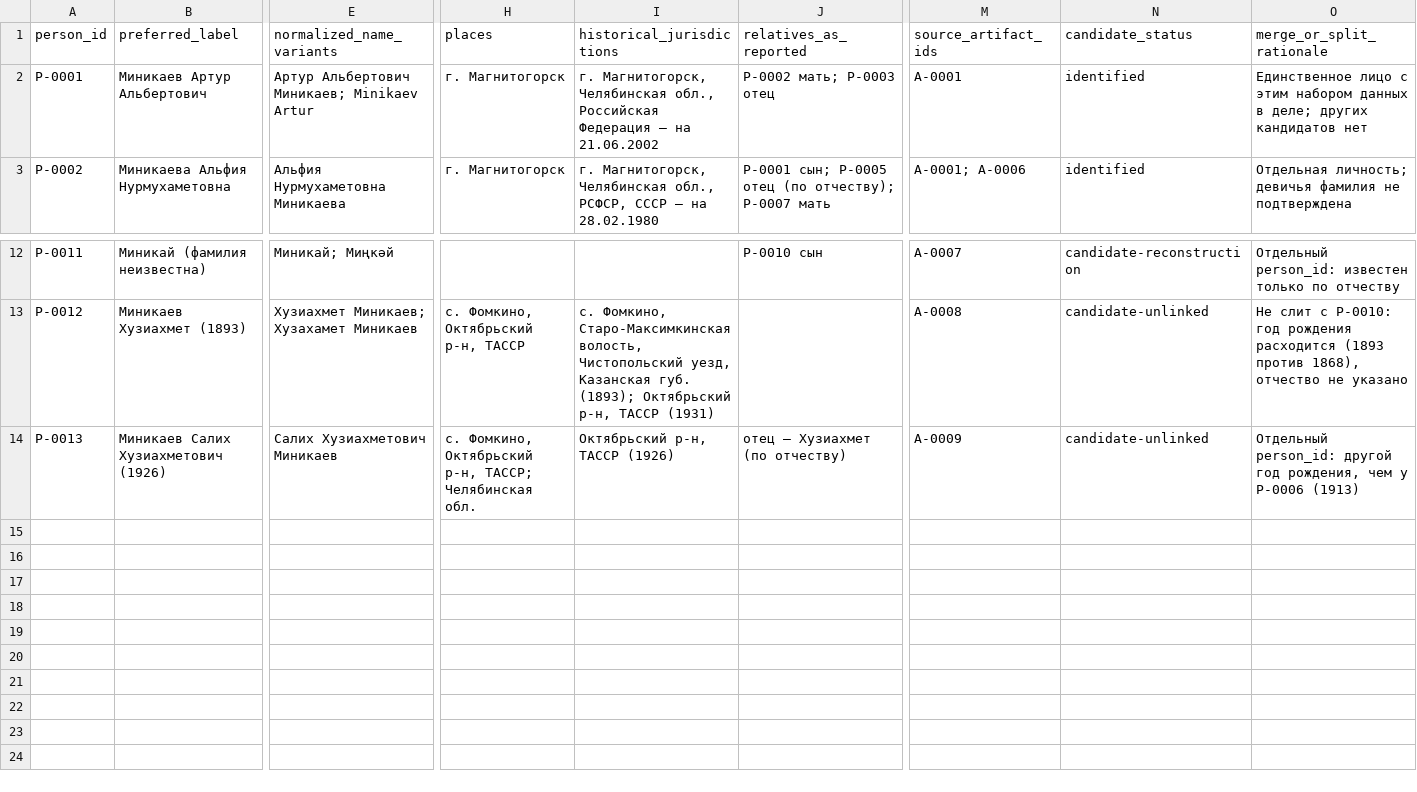
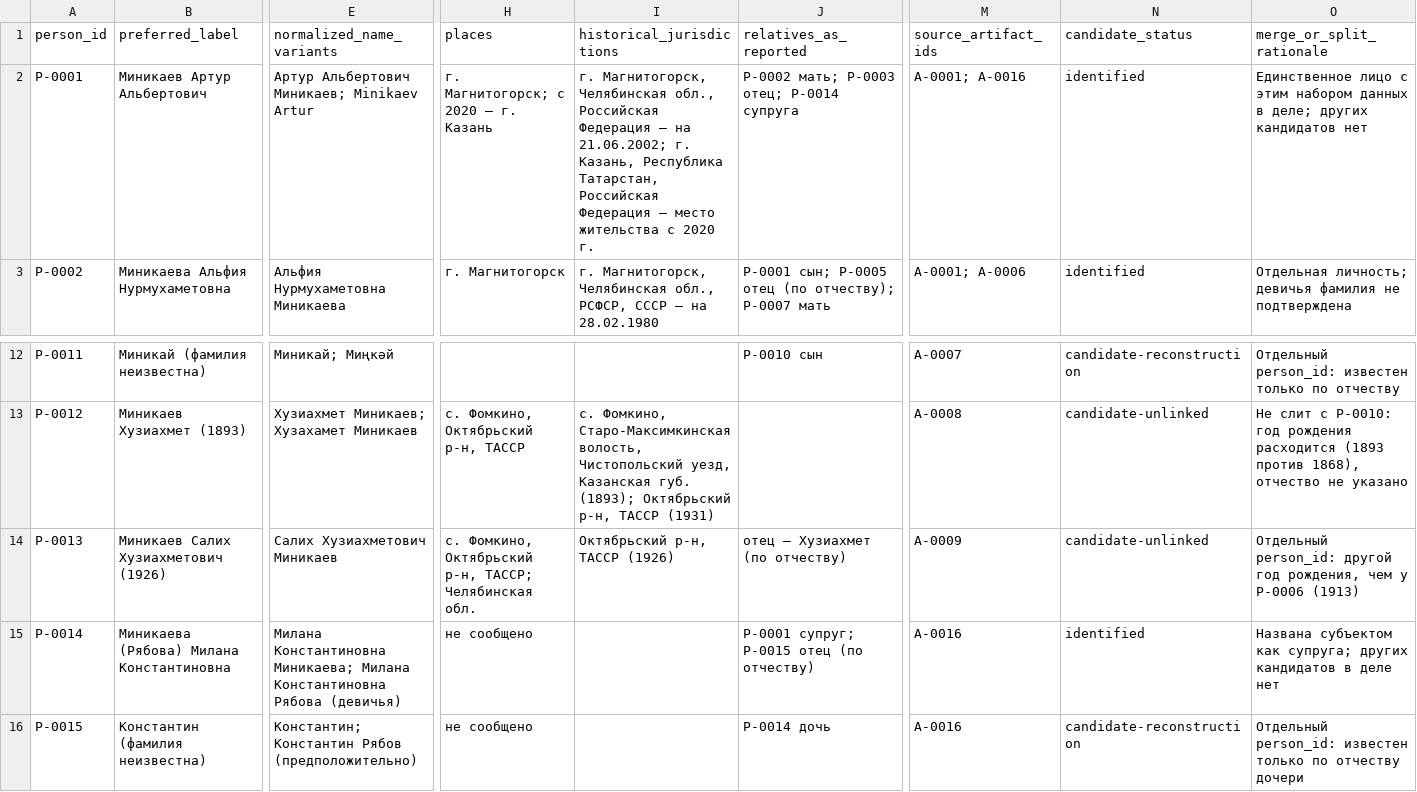
Before and after one commit to Steellkek/gen-tree, a CSV file: person-register.csv, drawn as a sheet; only a part is shown, gaps mark what is left out; rows hold the shown columns only; the diff names each change by its address in the sheet, - before the commit and + after, or states it on an @@ line.

```diff
--- a/person-register.csv
+++ b/person-register.csv
-H2 (places): г. Магнитогорск
+H2 (places): г. Магнитогорск; с 2020 — г. Казань
-I2 (historical_jurisdictions): …— на 21.06.2002
+I2 (historical_jurisdictions): …— на 21.06.2002; г. Казань, Республика Татарстан, Российская Федерация — место жительства с 2020 г.
-J2 (relatives_as_reported): P-0002 мать; P-0003 отец
+J2 (relatives_as_reported): P-0002 мать; P-0003 отец; P-0014 супруга
-M2 (source_artifact_ids): A-0001
+M2 (source_artifact_ids): A-0001; A-0016
+row 15: P-0014 | Миникаева (Рябова) Милана Константиновна | Милана Константиновна Миникаева; Милана Константиновна Рябова (девичья) | не сообщено |  | P-0001 супруг; P-0015 отец (по отчеству) | A-0016 | identified | Названа субъектом как супруга; других кандидатов в деле нет
+row 16: P-0015 | Константин (фамилия неизвестна) | Константин; Константин Рябов (предположительно) | не сообщено |  | P-0014 дочь | A-0016 | candidate-reconstruction | Отдельный person_id: известен только по отчеству дочери
```
Also changed, not shown: artifact-register.csv, claims-register.csv, 11 other files.
